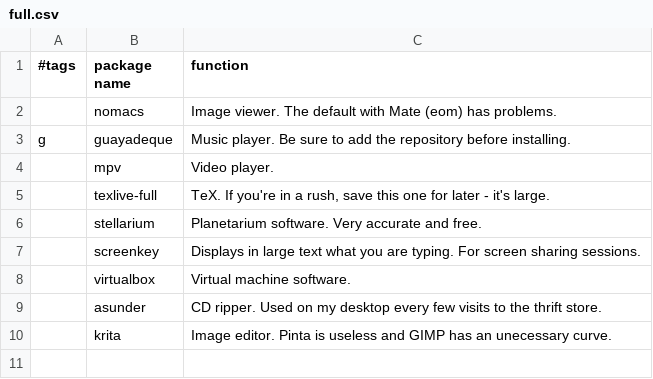
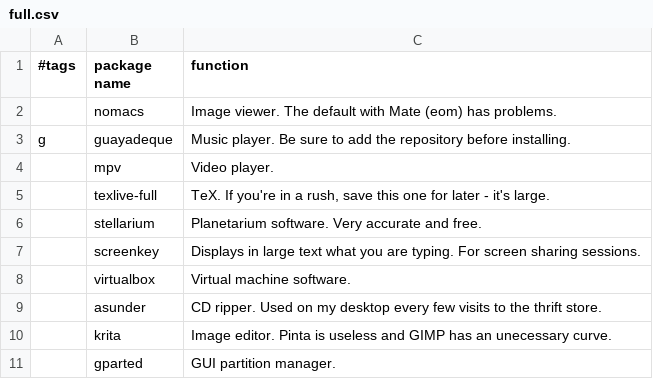
Before and after one commit to RyanAC23/rac_dotfiles, a CSV file: packages/full.csv, drawn as a sheet.

Commit message:
Added gparted

```diff
--- a/packages/full.csv
+++ b/packages/full.csv
@@ -10 +10,2 @@ g,guayadeque,"Music player. Be sure to add the repository before installing."
 ,krita,"Image editor. Pinta is useless and GIMP has an unecessary curve."
+,gparted,"GUI partition manager."
```
Also changed, not shown: 1 other file.
